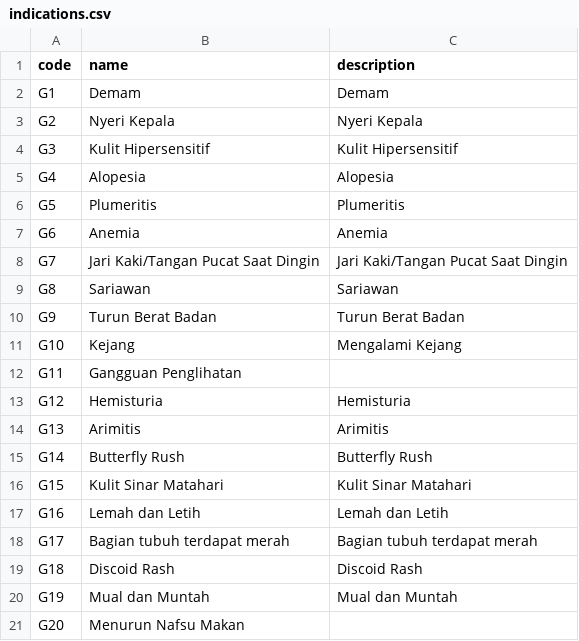
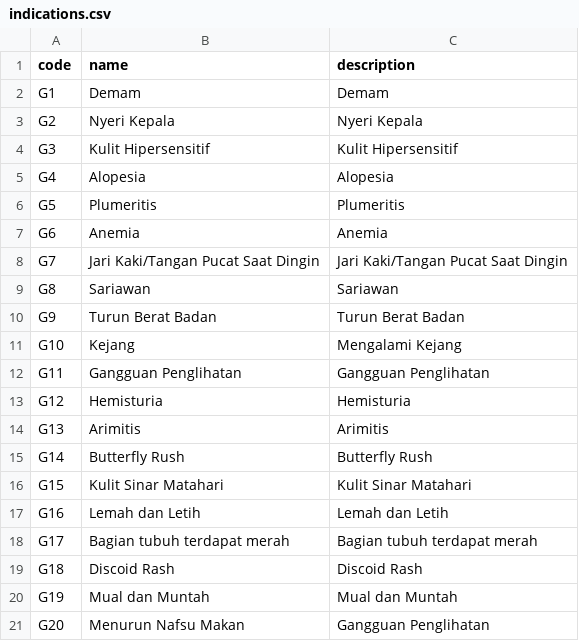
Before and after one commit to gadingnst/lupus-diagnosis--backend, a CSV file: datasets/indications.csv, drawn as a sheet.

Commit message:
add desc

```diff
--- a/datasets/indications.csv
+++ b/datasets/indications.csv
@@ -11,3 +11,3 @@ G9,Turun Berat Badan,Turun Berat Badan
 G10,Kejang,Mengalami Kejang
-G11,Gangguan Penglihatan
+G11,Gangguan Penglihatan,Gangguan Penglihatan
 G12,Hemisturia,Hemisturia
@@ -20,2 +20,2 @@ G18,Discoid Rash,Discoid Rash
 G19,Mual dan Muntah,Mual dan Muntah
-G20,Menurun Nafsu Makan
+G20,Menurun Nafsu Makan,Gangguan Penglihatan
```
